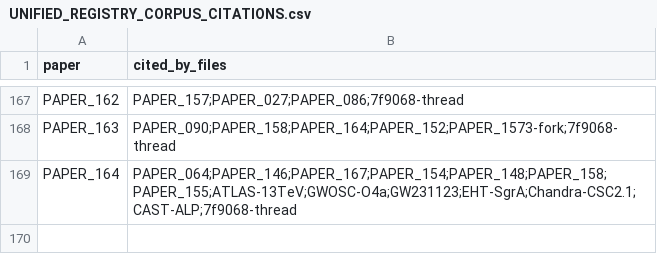
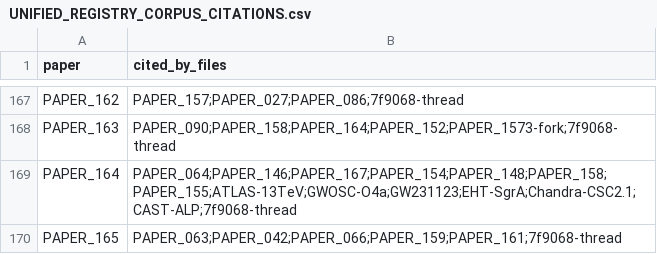
Before and after one commit to Daniel8Murphy0007/Star-Magic-Program, a CSV file: UNIFIED_REGISTRY_CORPUS_CITATIONS.csv, drawn as a sheet; only a part is shown, gaps mark what is left out.

```diff
--- a/UNIFIED_REGISTRY_CORPUS_CITATIONS.csv
+++ b/UNIFIED_REGISTRY_CORPUS_CITATIONS.csv
@@ -169 +169,2 @@ PAPER_163,PAPER_090;PAPER_158;PAPER_164;PAPER_152;PAPER_1573-fork;7f9068-thread
 PAPER_164,PAPER_064;PAPER_146;PAPER_167;PAPER_154;PAPER_148;PAPER_158;PAPER_155;ATLAS-13TeV;GWOSC-O4a;GW231123;EHT-SgrA;Chandra-CSC2.1;CAST-ALP;7f9068-thread
+PAPER_165,PAPER_063;PAPER_042;PAPER_066;PAPER_159;PAPER_161;7f9068-thread
```
Also changed, not shown: UNIFIED_REGISTRY.csv, UNIFIED_REGISTRY_GRAPH.csv, 10 other files.
